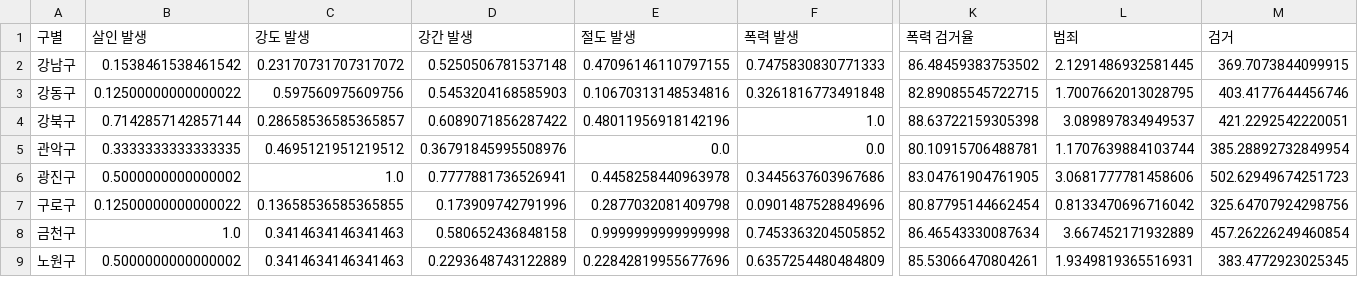
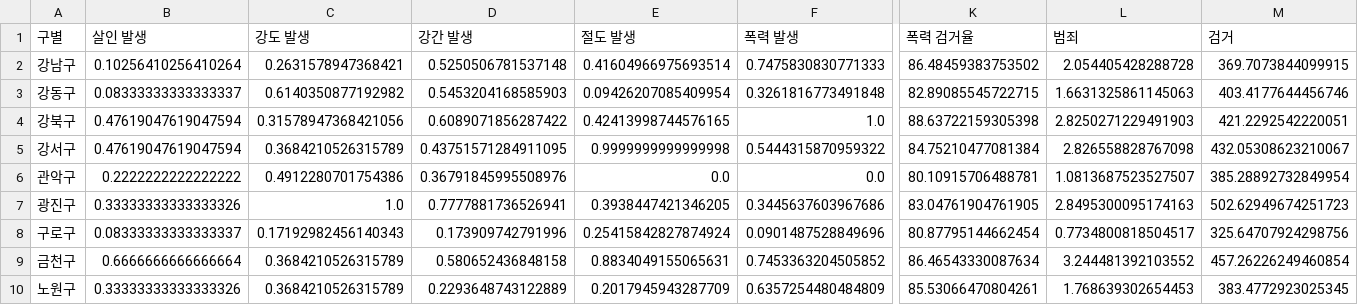
Before and after one commit to Yujihyeee/winter-django-react-algorithm, a CSV file: back-end/admin/crime/data/new_data/police_norm.csv, drawn as a sheet; only a part is shown, gaps mark what is left out; addresses are those after the commit; rows hold the shown columns only; the diff covers the shown part only; the diff names each change by its address in the sheet, - before the commit and + after, or states it on an @@ line.

```diff
--- a/back-end/admin/crime/data/new_data/police_norm.csv
+++ b/back-end/admin/crime/data/new_data/police_norm.csv
-B2 (살인 발생): 0.1538461538461542
+B2 (살인 발생): 0.10256410256410264
-C2 (강도 발생): 0.23170731707317072
+C2 (강도 발생): 0.2631578947368421
-E2 (절도 발생): 0.47096146110797155
+E2 (절도 발생): 0.41604966975693514
-L2 (범죄): 2.1291486932581445
+L2 (범죄): 2.054405428288728
-B3 (살인 발생): 0.12500000000000022
+B3 (살인 발생): 0.08333333333333337
-C3 (강도 발생): 0.597560975609756
+C3 (강도 발생): 0.6140350877192982
-E3 (절도 발생): 0.10670313148534816
+E3 (절도 발생): 0.09426207085409954
-L3 (범죄): 1.7007662013028795
+L3 (범죄): 1.6631325861145063
-B4 (살인 발생): 0.7142857142857144
+B4 (살인 발생): 0.47619047619047594
-C4 (강도 발생): 0.28658536585365857
+C4 (강도 발생): 0.31578947368421056
-E4 (절도 발생): 0.48011956918142196
+E4 (절도 발생): 0.42413998744576165
-L4 (범죄): 3.089897834949537
+L4 (범죄): 2.8250271229491903
+row 5: 강서구 | 0.47619047619047594 | 0.3684210526315789 | 0.43751571284911095 | 0.9999999999999998 | 0.5444315870959322 | 84.75210477081384 | 2.826558828767098 | 432.05308623210067
-B6 (살인 발생): 0.3333333333333335
+B6 (살인 발생): 0.2222222222222222
-C6 (강도 발생): 0.4695121951219512
+C6 (강도 발생): 0.4912280701754386
-L6 (범죄): 1.1707639884103744
+L6 (범죄): 1.0813687523527507
-B7 (살인 발생): 0.5000000000000002
+B7 (살인 발생): 0.33333333333333326
-E7 (절도 발생): 0.4458258440963978
+E7 (절도 발생): 0.3938447421346205
-L7 (범죄): 3.0681777781458606
+L7 (범죄): 2.8495300095174163
-B8 (살인 발생): 0.12500000000000022
+B8 (살인 발생): 0.08333333333333337
-C8 (강도 발생): 0.13658536585365855
+C8 (강도 발생): 0.17192982456140343
-E8 (절도 발생): 0.2877032081409798
+E8 (절도 발생): 0.25415842827874924
-L8 (범죄): 0.8133470696716042
+L8 (범죄): 0.7734800818504517
-B9 (살인 발생): 1.0
+B9 (살인 발생): 0.6666666666666664
-C9:C10 (강도 발생): 0.3414634146341463
+C9:C10 (강도 발생): 0.3684210526315789
-E9 (절도 발생): 0.9999999999999998
+E9 (절도 발생): 0.8834049155065631
-L9 (범죄): 3.667452171932889
+L9 (범죄): 3.244481392103552
-B10 (살인 발생): 0.5000000000000002
+B10 (살인 발생): 0.33333333333333326
-E10 (절도 발생): 0.22842819955677696
+E10 (절도 발생): 0.2017945943287709
-L10 (범죄): 1.9349819365516931
+L10 (범죄): 1.768639302654453
```
Also changed, not shown: 71 edited cells elsewhere in this file, 4 other files.
